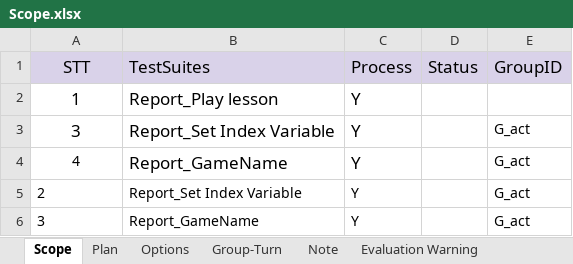
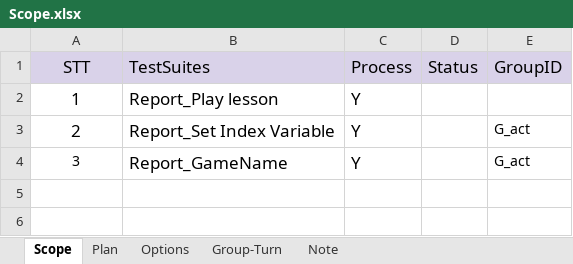
Before and after one commit to ngale892/tool_test_game, an Excel workbook: config/Scope.xlsx, sheet Scope, drawn as a sheet; values as stored, in another font and other column widths than the file's, no borders; conditional formats not drawn; removed rows and columns are numbered as before the commit, all else as after; the diff names each change by its address in the sheet, - before the commit and + after, or states it on an @@ line.

```diff
--- a/config/Scope.xlsx (sheet Scope)
+++ b/config/Scope.xlsx (sheet Scope)
-sheet tab: Evaluation Warning
-row 3: 3 | Report_Set Index Variable | Y |  | G_act
-row 4: 4 | Report_GameName | Y |  | G_act
@@ A3:C3 text size: larger @@
-A3:A4 alignment: left
+A3:A4 alignment: center
@@ B4:C4 text size: larger @@
```
Also changed, not shown: sheet Plan, sheet Group-Turn, config/Scope_Copy.xlsx, config/testcases/Report_BE.PD01Dialogue(Clone).xlsx, 1 other file.
